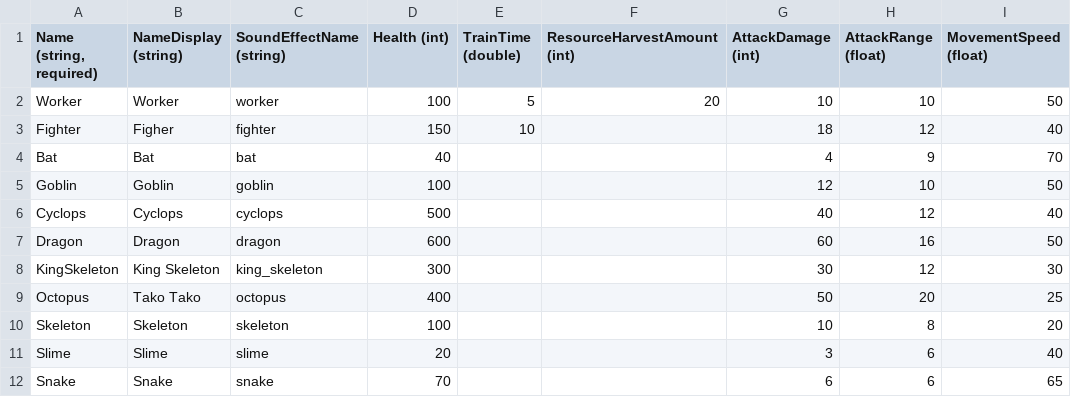
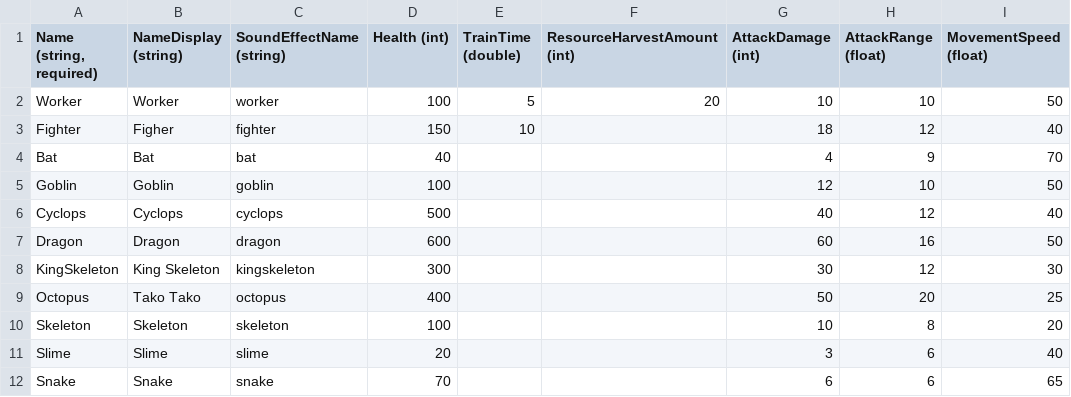
Before and after one commit to vchelaru/TownRaiser, a CSV file: TownRaiser/TownRaiser/TownRaiserContent/GlobalContent/UnitData.csv, drawn as a sheet; only a part is shown; the diff names each change by its address in the sheet, - before the commit and + after, or states it on an @@ line.

```diff
--- a/TownRaiser/TownRaiser/TownRaiserContent/GlobalContent/UnitData.csv
+++ b/TownRaiser/TownRaiser/TownRaiserContent/GlobalContent/UnitData.csv
-C8 (SoundEffectName (string)): king_skeleton
+C8 (SoundEffectName (string)): kingskeleton
```
Also changed, not shown: TownRaiser/TownRaiser/TownRaiserContent/GlobalContent/BuildingData.csv, 46 other files.
